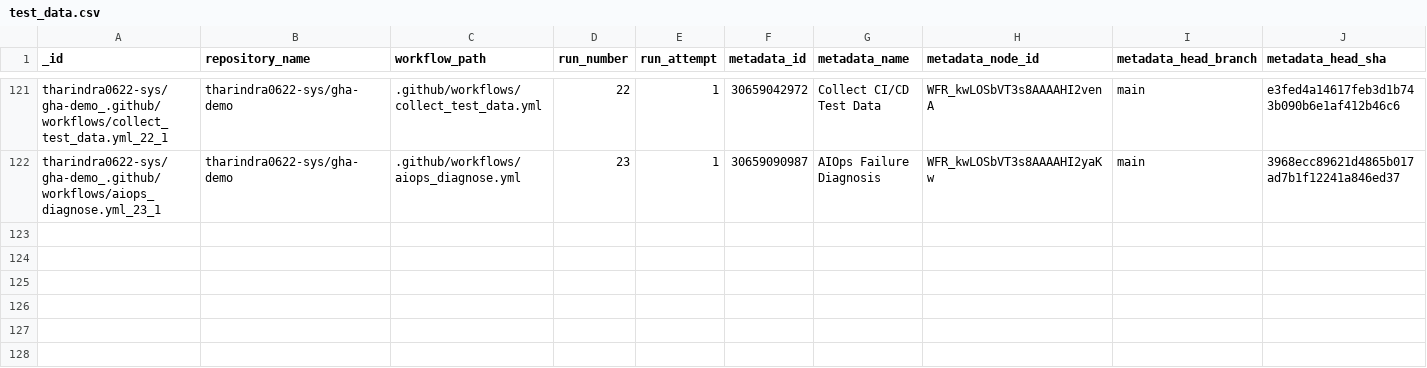
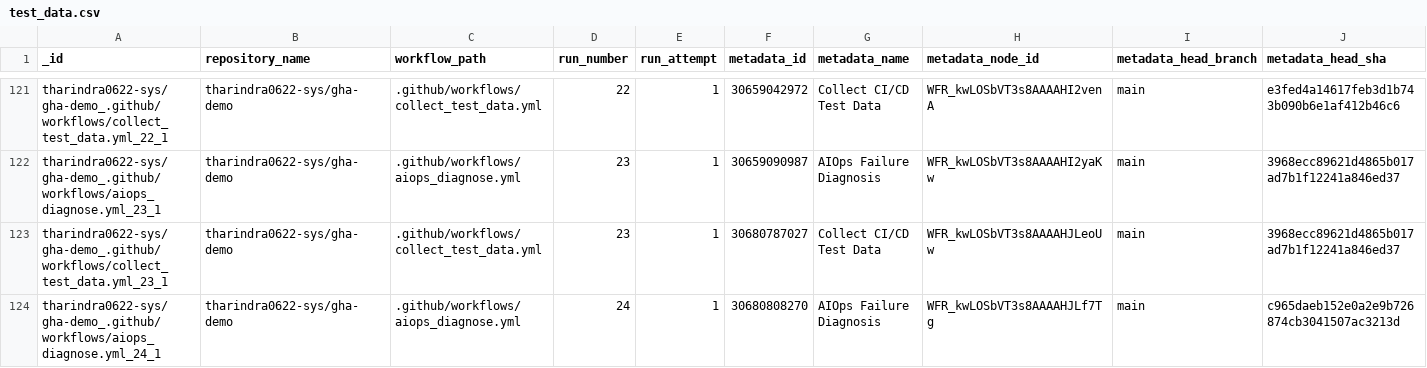
Before and after one commit to tharindra0622-sys/gha-demo, a CSV file: data/test_data.csv, drawn as a sheet; only a part is shown, gaps mark what is left out; rows hold the shown columns only; the diff names each change by its address in the sheet, - before the commit and + after, or states it on an @@ line.

```diff
--- a/data/test_data.csv
+++ b/data/test_data.csv
+row 123: tharindra0622-sys/gha-demo_.github/workflows/collect_test_data.yml_23_1 | tharindra0622-sys/gha-demo | .github/workflows/collect_test_data.yml | 23 | 1 | 30680787027 | Collect CI/CD Test Data | WFR_kwLOSbVT3s8AAAAHJLeoUw | main | 3968ecc89621d4865b017ad7b1f12241a846ed37
+row 124: tharindra0622-sys/gha-demo_.github/workflows/aiops_diagnose.yml_24_1 | tharindra0622-sys/gha-demo | .github/workflows/aiops_diagnose.yml | 24 | 1 | 30680808270 | AIOps Failure Diagnosis | WFR_kwLOSbVT3s8AAAAHJLf7Tg | main | c965daeb152e0a2e9b726874cb3041507ac3213d
```
Also changed, not shown: data/predictions.csv, 1 other file.
